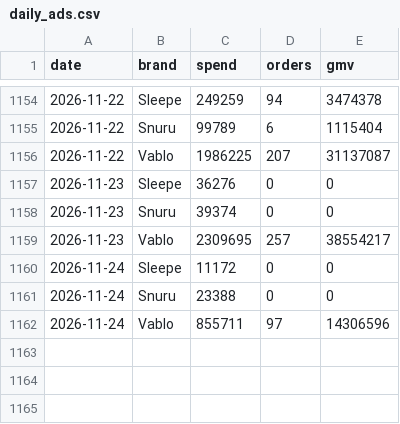
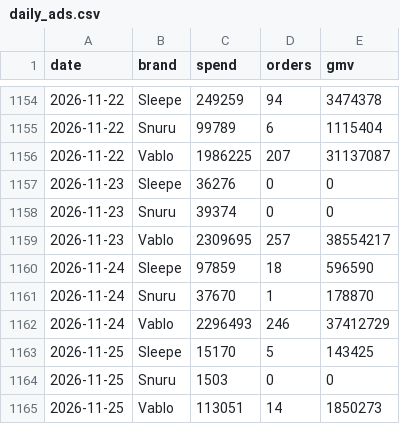
Before and after one commit to duthae12/adsreport, a CSV file: data/daily_ads.csv, drawn as a sheet; only a part is shown, gaps mark what is left out.

```diff
--- a/data/daily_ads.csv
+++ b/data/daily_ads.csv
@@ -1159,4 +1159,7 @@ date,brand,spend,orders,gmv
 2026-11-23,Vablo,2309695,257,38554217
-2026-11-24,Sleepe,11172,0,0
-2026-11-24,Snuru,23388,0,0
-2026-11-24,Vablo,855711,97,14306596
+2026-11-24,Sleepe,97859,18,596590
+2026-11-24,Snuru,37670,1,178870
+2026-11-24,Vablo,2296493,246,37412729
+2026-11-25,Sleepe,15170,5,143425
+2026-11-25,Snuru,1503,0,0
+2026-11-25,Vablo,113051,14,1850273
```
Also changed, not shown: 2 other files.
